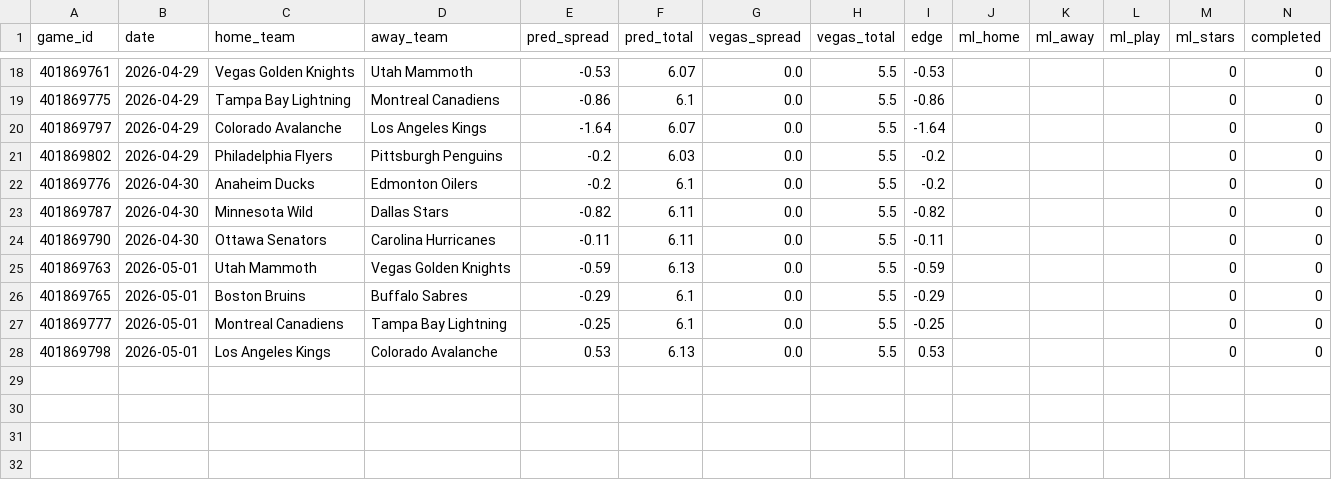
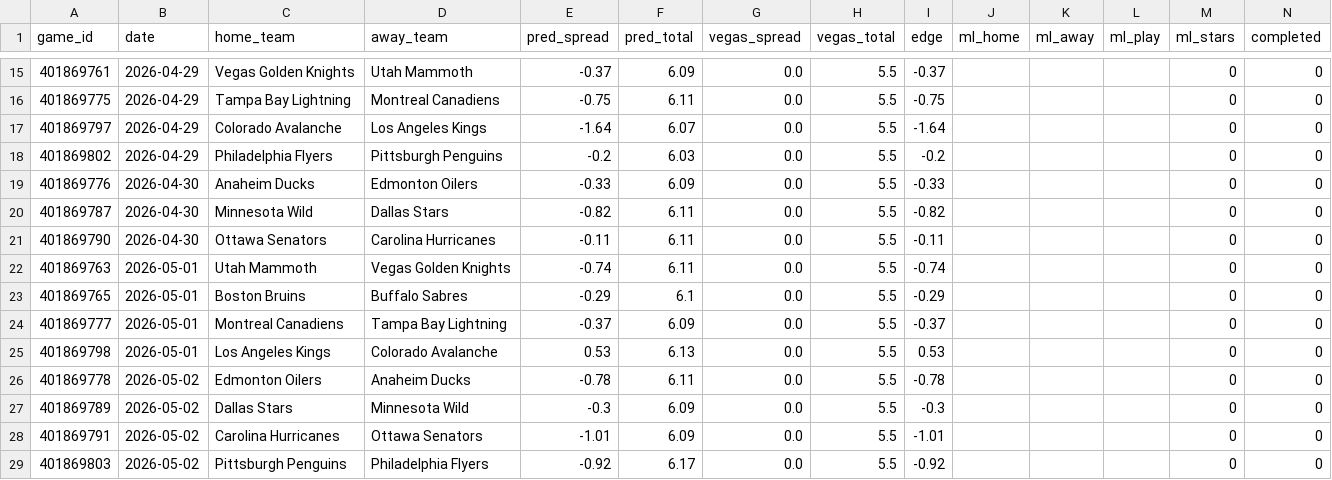
Before and after one commit to mckayje3/eagle-sports, a CSV file: nhl_current_predictions.csv, drawn as a sheet; only a part is shown, gaps mark what is left out; the diff covers the shown part only.

```diff
--- a/nhl_current_predictions.csv
+++ b/nhl_current_predictions.csv
@@ -18,11 +15,15 @@ game_id,date,home_team,away_team,pred_spread,pred_total,vegas_spread,vegas_total
-401869761,2026-04-29,Vegas Golden Knights,Utah Mammoth,-0.53,6.07,0.0,5.5,-0.53,,,,0,0
-401869775,2026-04-29,Tampa Bay Lightning,Montreal Canadiens,-0.86,6.1,0.0,5.5,-0.86,,,,0,0
+401869761,2026-04-29,Vegas Golden Knights,Utah Mammoth,-0.37,6.09,0.0,5.5,-0.37,,,,0,0
+401869775,2026-04-29,Tampa Bay Lightning,Montreal Canadiens,-0.75,6.11,0.0,5.5,-0.75,,,,0,0
 401869797,2026-04-29,Colorado Avalanche,Los Angeles Kings,-1.64,6.07,0.0,5.5,-1.64,,,,0,0
 401869802,2026-04-29,Philadelphia Flyers,Pittsburgh Penguins,-0.2,6.03,0.0,5.5,-0.2,,,,0,0
-401869776,2026-04-30,Anaheim Ducks,Edmonton Oilers,-0.2,6.1,0.0,5.5,-0.2,,,,0,0
+401869776,2026-04-30,Anaheim Ducks,Edmonton Oilers,-0.33,6.09,0.0,5.5,-0.33,,,,0,0
 401869787,2026-04-30,Minnesota Wild,Dallas Stars,-0.82,6.11,0.0,5.5,-0.82,,,,0,0
 401869790,2026-04-30,Ottawa Senators,Carolina Hurricanes,-0.11,6.11,0.0,5.5,-0.11,,,,0,0
-401869763,2026-05-01,Utah Mammoth,Vegas Golden Knights,-0.59,6.13,0.0,5.5,-0.59,,,,0,0
+401869763,2026-05-01,Utah Mammoth,Vegas Golden Knights,-0.74,6.11,0.0,5.5,-0.74,,,,0,0
 401869765,2026-05-01,Boston Bruins,Buffalo Sabres,-0.29,6.1,0.0,5.5,-0.29,,,,0,0
-401869777,2026-05-01,Montreal Canadiens,Tampa Bay Lightning,-0.25,6.1,0.0,5.5,-0.25,,,,0,0
+401869777,2026-05-01,Montreal Canadiens,Tampa Bay Lightning,-0.37,6.09,0.0,5.5,-0.37,,,,0,0
 401869798,2026-05-01,Los Angeles Kings,Colorado Avalanche,0.53,6.13,0.0,5.5,0.53,,,,0,0
+401869778,2026-05-02,Edmonton Oilers,Anaheim Ducks,-0.78,6.11,0.0,5.5,-0.78,,,,0,0
+401869789,2026-05-02,Dallas Stars,Minnesota Wild,-0.3,6.09,0.0,5.5,-0.3,,,,0,0
+401869791,2026-05-02,Carolina Hurricanes,Ottawa Senators,-1.01,6.09,0.0,5.5,-1.01,,,,0,0
+401869803,2026-05-02,Pittsburgh Penguins,Philadelphia Flyers,-0.92,6.17,0.0,5.5,-0.92,,,,0,0
```
Also changed, not shown: 3 removed rows and 31 edited cells elsewhere in this file, nba_current_predictions.csv, 2 other files.
